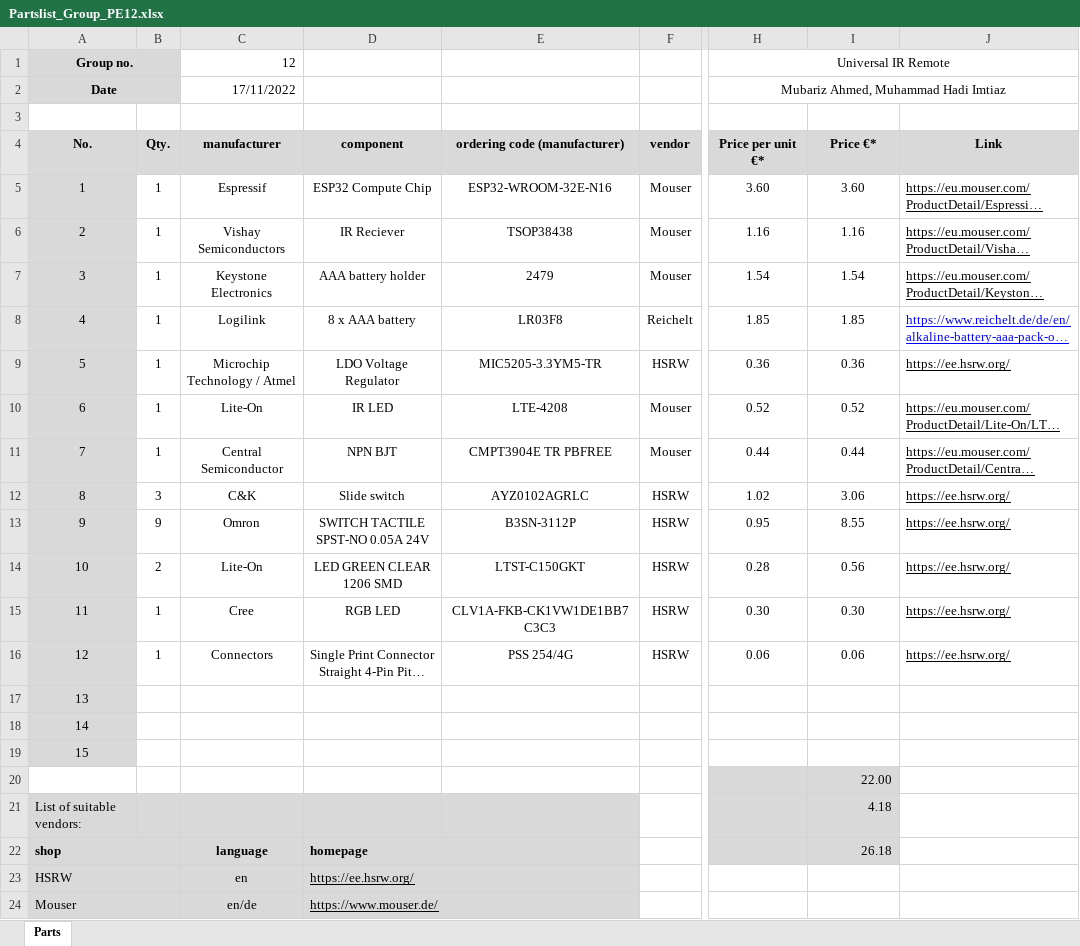
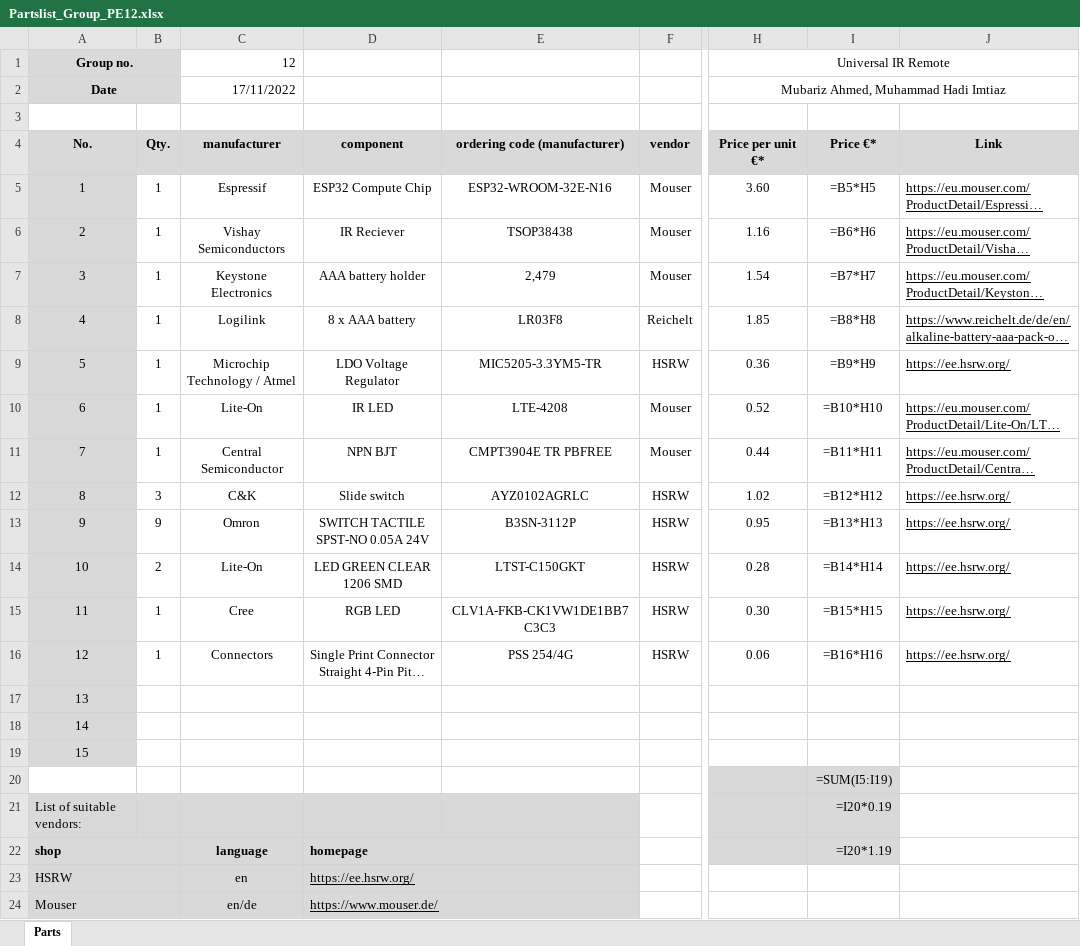
Before and after one commit to mubarizahmed/iirc, an Excel workbook: design/Partslist_Group_PE12.xlsx, sheet Parts, drawn as a sheet; only a part is shown, gaps mark what is left out; long unchanged cells end in …; values as stored, in another font and other column widths than the file's, no borders; formulas without a stored value are shown as written; the diff names each change by its address in the sheet, - before the commit and + after, or states it on an @@ line.

Commit message:
Updated board design

```diff
--- a/design/Partslist_Group_PE12.xlsx (sheet Parts)
+++ b/design/Partslist_Group_PE12.xlsx (sheet Parts)
-I5 (Price €*): 3.60
+I5 (Price €*): =B5*H5
-I6 (Price €*): 1.16
+I6 (Price €*): =B6*H6
-E7 (ordering code (manufacturer)): 2479
+E7 (ordering code (manufacturer)): 2,479
-I7 (Price €*): 1.54
+I7 (Price €*): =B7*H7
-I8 (Price €*): 1.85
+I8 (Price €*): =B8*H8
-J8 text colour: #0000FF
+J8 text colour: black
-I9 (Price €*): 0.36
+I9 (Price €*): =B9*H9
-I10 (Price €*): 0.52
+I10 (Price €*): =B10*H10
-I11 (Price €*): 0.44
+I11 (Price €*): =B11*H11
-I12 (Price €*): 3.06
+I12 (Price €*): =B12*H12
-I13 (Price €*): 8.55
+I13 (Price €*): =B13*H13
-I14 (Price €*): 0.56
+I14 (Price €*): =B14*H14
-I15 (Price €*): 0.30
+I15 (Price €*): =B15*H15
-I16 (Price €*): 0.06
+I16 (Price €*): =B16*H16
-I20 (Price €*): 22.00
+I20 (Price €*): =SUM(I5:I19)
-I21 (Price €*): 4.18
+I21 (Price €*): =I20*0.19
-I22 (Price €*): 26.18
+I22 (Price €*): =I20*1.19
```
Also changed, not shown: 21 other files.
